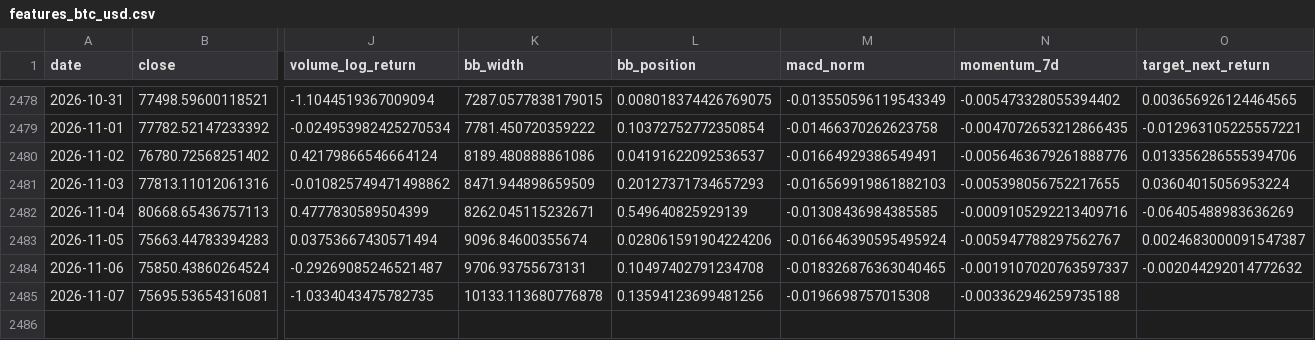
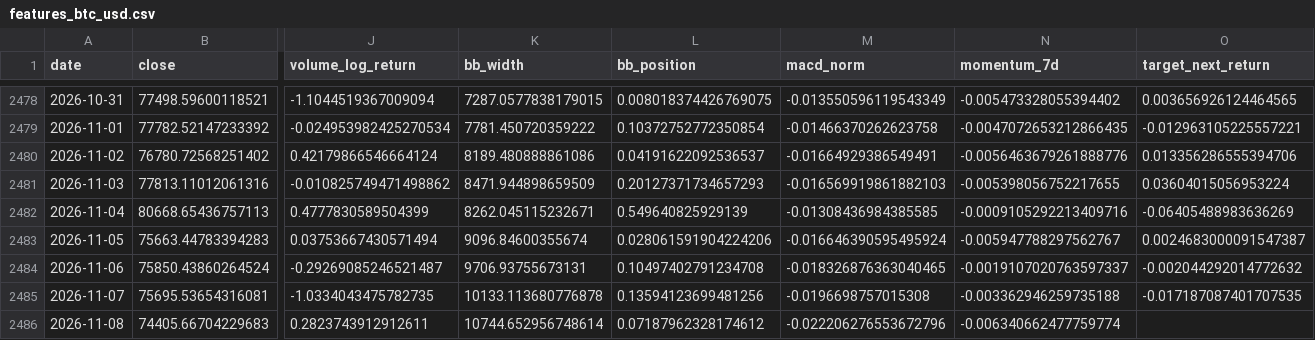
Before and after one commit to yusuferdem16/CryptoCurrencyPricePredicter, a CSV file: data/features_btc_usd.csv, drawn as a sheet; only a part is shown, gaps mark what is left out; rows hold the shown columns only; the diff names each change by its address in the sheet, - before the commit and + after, or states it on an @@ line.

```diff
--- a/data/features_btc_usd.csv
+++ b/data/features_btc_usd.csv
-O2485 (target_next_return): (empty)
+O2485 (target_next_return): -0.017187087401707535
+row 2486: 2026-11-08 | 74405.66704229683 | 0.2823743912912611 | 10744.652956748614 | 0.07187962328174612 | -0.022206276553672796 | -0.006340662477759774
```
Also changed, not shown: data/raw_btc_usd.csv, 3 other files.
